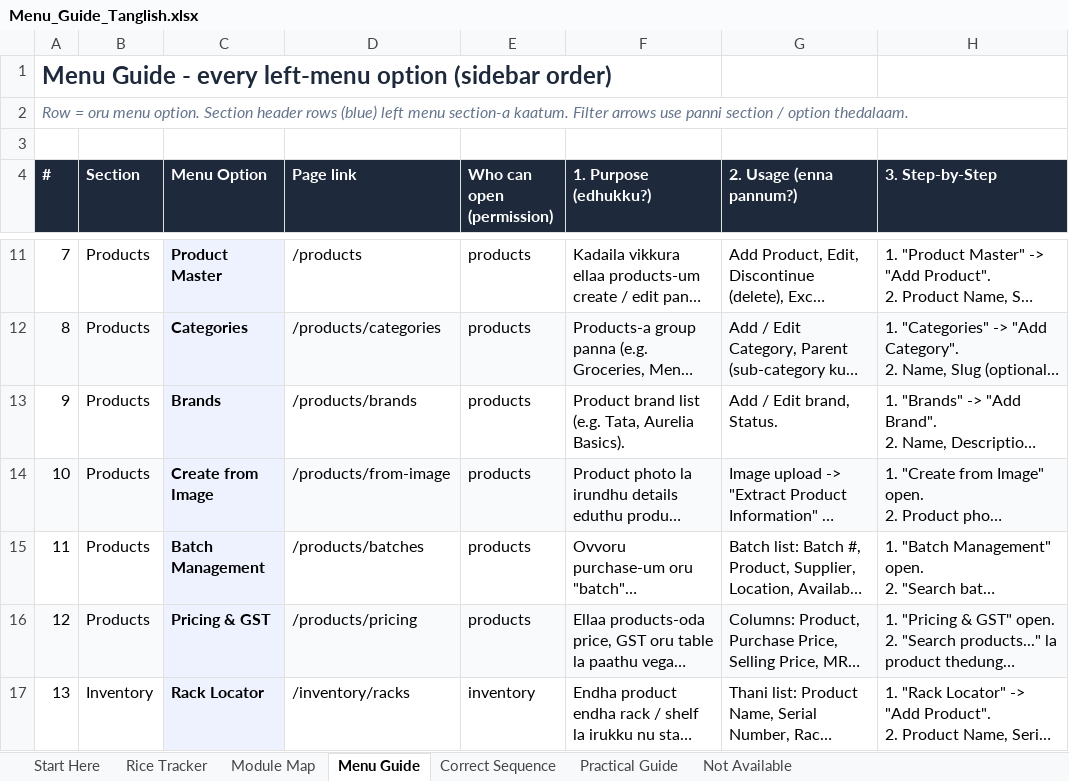
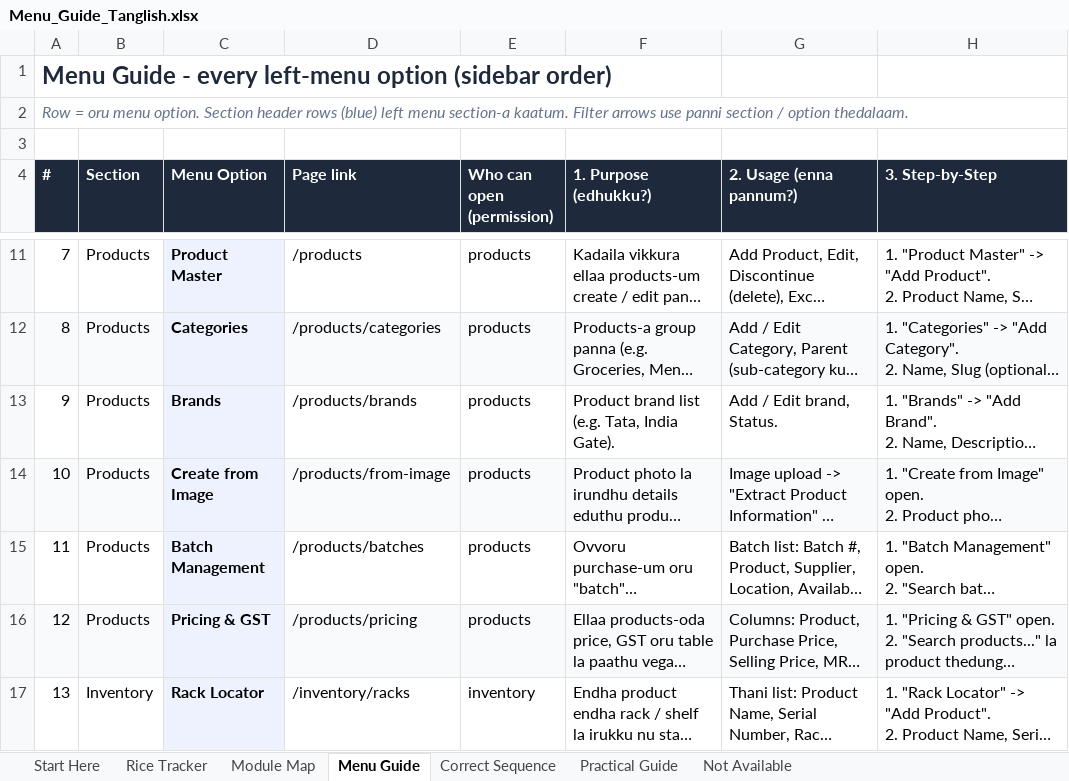
Before and after one commit to ashofficial338-jpg/Department-store, an Excel workbook: Menu_Guide_Tanglish.xlsx, sheet Menu Guide, drawn as a sheet; only a part is shown, gaps mark what is left out; long unchanged cells end in …; values as stored, in another font and other column widths than the file's, no borders; the diff covers the shown part only; the diff names each change by its address in the sheet, - before the commit and + after, or states it on an @@ line.

```diff
--- a/Menu_Guide_Tanglish.xlsx (sheet Menu Guide)
+++ b/Menu_Guide_Tanglish.xlsx (sheet Menu Guide)
-F13 (1. Purpose (edhukku?)): Product brand list (e.g. Tata, Aurelia Basics).
+F13 (1. Purpose (edhukku?)): Product brand list (e.g. Tata, India Gate).
```
Also changed, not shown: 11 edited cells elsewhere in this sheet, sheet Practical Guide, sheet Start Here, sheet Rice Tracker, Grocery_Workflow_Tanglish.xlsx.
